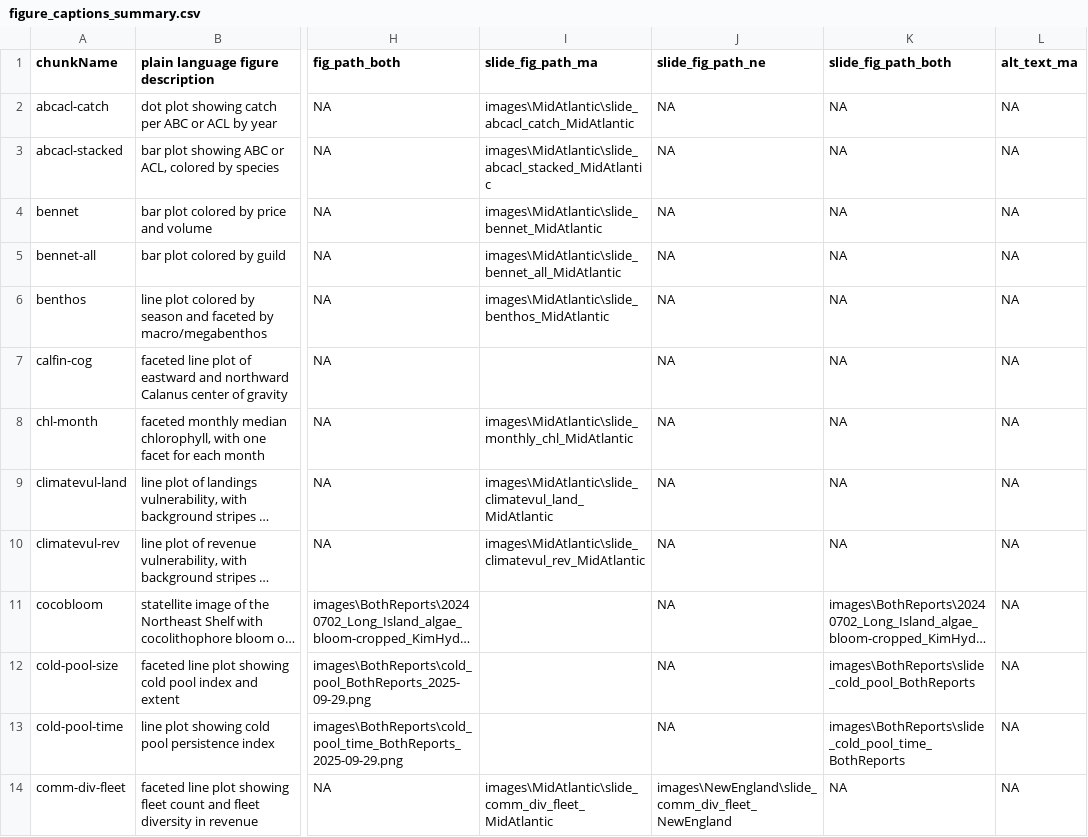
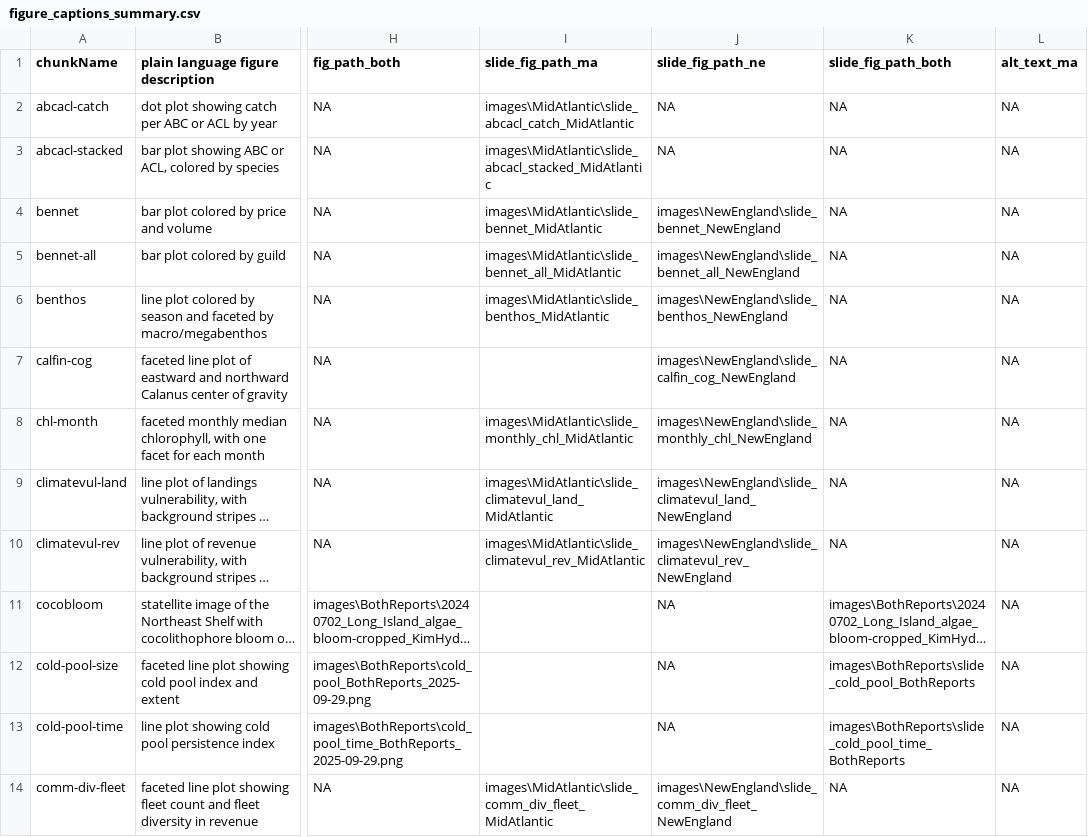
Before and after one commit to NEFSC/READ-EDAB-SOE_reports, a CSV file: utils/figure_captions_summary.csv, drawn as a sheet; only a part is shown, gaps mark what is left out; long unchanged cells end in …; the diff covers the shown part only; the diff names each change by its address in the sheet, - before the commit and + after, or states it on an @@ line.

Commit message:
create NE slide images and modify child_slides to run NE and all slides

```diff
--- a/utils/figure_captions_summary.csv
+++ b/utils/figure_captions_summary.csv
-J4 (slide_fig_path_ne): NA
+J4 (slide_fig_path_ne): images\NewEngland\slide_bennet_NewEngland
-J5 (slide_fig_path_ne): NA
+J5 (slide_fig_path_ne): images\NewEngland\slide_bennet_all_NewEngland
-J6 (slide_fig_path_ne): NA
+J6 (slide_fig_path_ne): images\NewEngland\slide_benthos_NewEngland
-J7 (slide_fig_path_ne): NA
+J7 (slide_fig_path_ne): images\NewEngland\slide_calfin_cog_NewEngland
-J8 (slide_fig_path_ne): NA
+J8 (slide_fig_path_ne): images\NewEngland\slide_monthly_chl_NewEngland
-J9 (slide_fig_path_ne): NA
+J9 (slide_fig_path_ne): images\NewEngland\slide_climatevul_land_NewEngland
-J10 (slide_fig_path_ne): NA
+J10 (slide_fig_path_ne): images\NewEngland\slide_climatevul_rev_NewEngland
```
Also changed, not shown: 31 edited cells elsewhere in this file, 59 other files.
